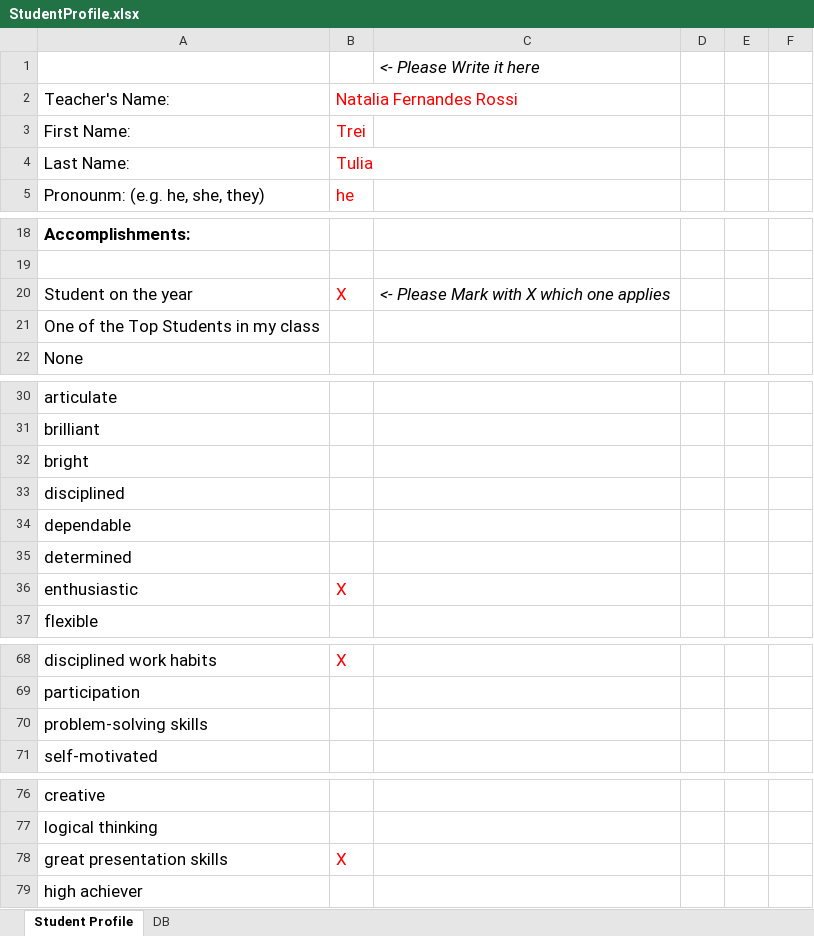
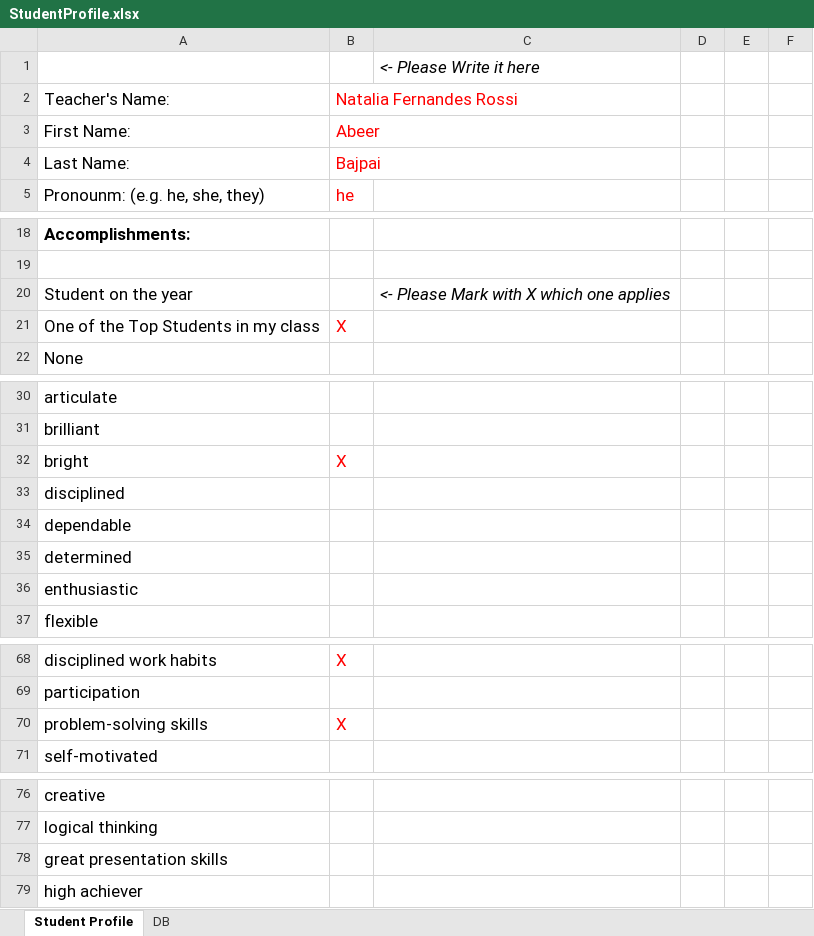
Before and after one commit to claudioasfilho/RecommendationLetter, an Excel workbook: StudentProfile.xlsx, sheet Student Profile, drawn as a sheet; only a part is shown, gaps mark what is left out; values as stored, in another font and other column widths than the file's, no borders; the diff names each change by its address in the sheet, - before the commit and + after, or states it on an @@ line.

```diff
--- a/StudentProfile.xlsx (sheet Student Profile)
+++ b/StudentProfile.xlsx (sheet Student Profile)
-B3: Trei
+B3: Abeer
-B4: Tulia
+B4: Bajpai
-B20: X
+B20: (empty)
-B21: (empty)
+B21: X
-B32: (empty)
+B32: X
-B36: X
+B36: (empty)
-B70: (empty)
+B70: X
-B78: X
+B78: (empty)
```
Also changed, not shown: Templates/StudentProfile.xlsx, 6 other files.
